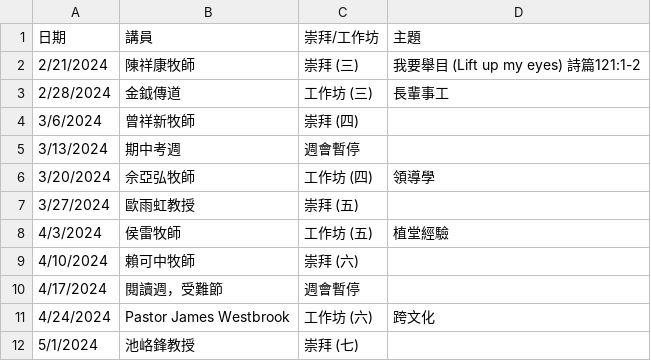
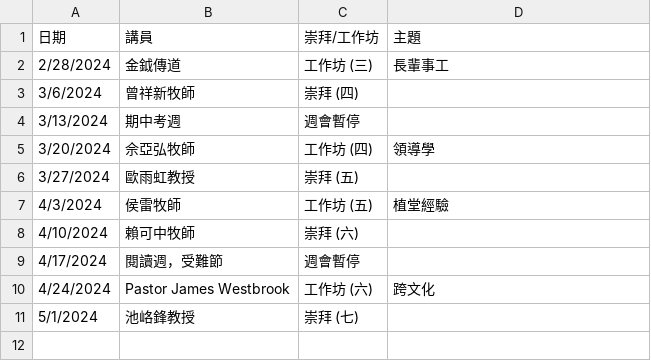
Before and after one commit to cwts-edu/cwts-web, a CSV file: src/data/csv/assembly/upcoming.csv, drawn as a sheet; the diff names each change by its address in the sheet, - before the commit and + after, or states it on an @@ line.

```diff
--- a/src/data/csv/assembly/upcoming.csv
+++ b/src/data/csv/assembly/upcoming.csv
-row 2: 2/21/2024 | 陳祥康牧師 | 崇拜 (三) | 我要舉目 (Lift up my eyes) 詩篇121:1-2
```
Also changed, not shown: src/data/csv/assembly/2024-H1.csv.
